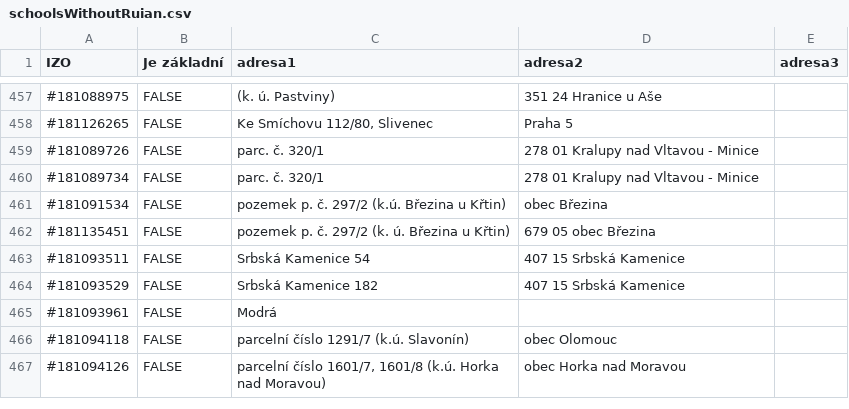
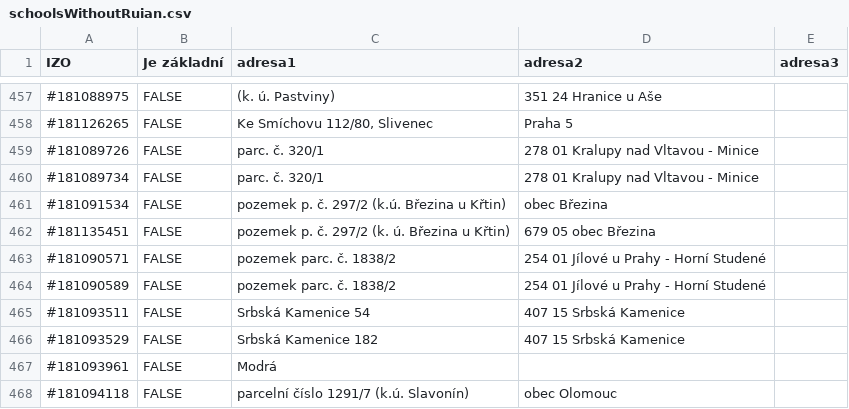
Before and after one commit to maral/catchment-areas, a CSV file: schoolsWithoutRuian.csv, drawn as a sheet; only a part is shown, gaps mark what is left out; the shorter side is filled out with more unchanged rows.

```diff
--- a/schoolsWithoutRuian.csv
+++ b/schoolsWithoutRuian.csv
@@ -462,2 +462,4 @@ IZO;Je základní;adresa1;adresa2;adresa3
 #181135451;FALSE;pozemek p. č. 297/2 (k. ú. Březina u Křtin);679 05 obec Březina
+#181090571;FALSE;pozemek parc. č. 1838/2;254 01 Jílové u Prahy - Horní Studené
+#181090589;FALSE;pozemek parc. č. 1838/2;254 01 Jílové u Prahy - Horní Studené
 #181093511;FALSE;Srbská Kamenice 54;407 15 Srbská Kamenice
```
Also changed, not shown: 5 other files.
